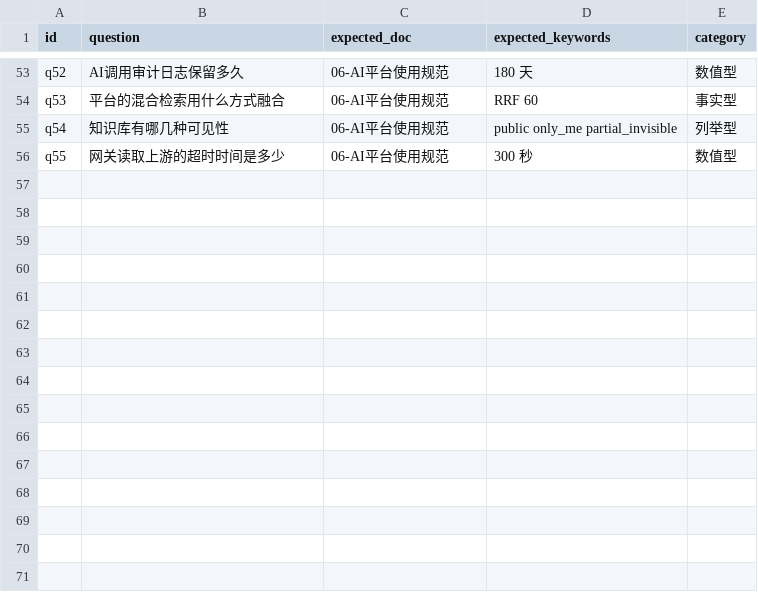
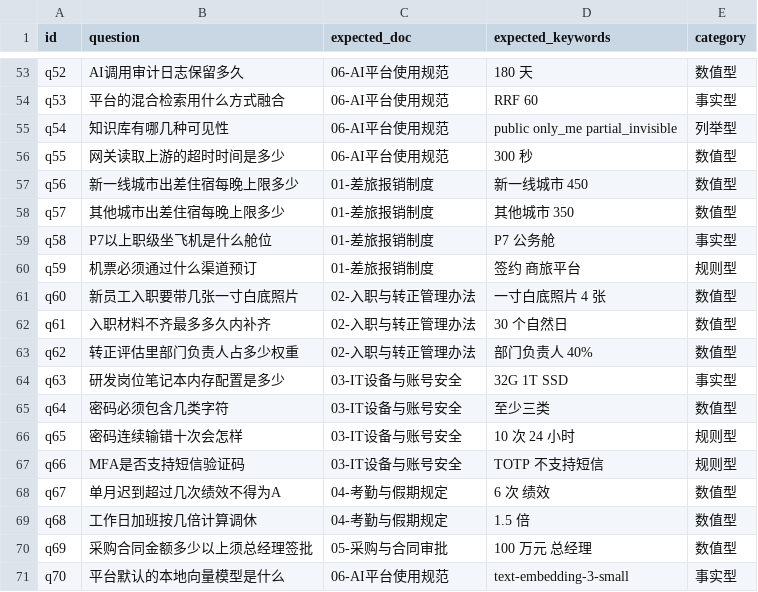
Before and after one commit to yongzhuo0720/ai_platform, a CSV file: docs/eval/golden-set.csv, drawn as a sheet; only a part is shown, gaps mark what is left out.

```diff
--- a/docs/eval/golden-set.csv
+++ b/docs/eval/golden-set.csv
@@ -56 +56,16 @@ q54,知识库有哪几种可见性,06-AI平台使用规范,public only_me partia
 q55,网关读取上游的超时时间是多少,06-AI平台使用规范,300 秒,数值型
+q56,新一线城市出差住宿每晚上限多少,01-差旅报销制度,新一线城市 450,数值型
+q57,其他城市出差住宿每晚上限多少,01-差旅报销制度,其他城市 350,数值型
+q58,P7以上职级坐飞机是什么舱位,01-差旅报销制度,P7 公务舱,事实型
+q59,机票必须通过什么渠道预订,01-差旅报销制度,签约 商旅平台,规则型
+q60,新员工入职要带几张一寸白底照片,02-入职与转正管理办法,一寸白底照片 4 张,数值型
+q61,入职材料不齐最多多久内补齐,02-入职与转正管理办法,30 个自然日,数值型
+q62,转正评估里部门负责人占多少权重,02-入职与转正管理办法,部门负责人 40%,数值型
+q63,研发岗位笔记本内存配置是多少,03-IT设备与账号安全,32G 1T SSD,事实型
+q64,密码必须包含几类字符,03-IT设备与账号安全,至少三类,数值型
+q65,密码连续输错十次会怎样,03-IT设备与账号安全,10 次 24 小时,规则型
+q66,MFA是否支持短信验证码,03-IT设备与账号安全,TOTP 不支持短信,规则型
+q67,单月迟到超过几次绩效不得为A,04-考勤与假期规定,6 次 绩效,数值型
+q68,工作日加班按几倍计算调休,04-考勤与假期规定,1.5 倍,数值型
+q69,采购合同金额多少以上须总经理签批,05-采购与合同审批,100 万元 总经理,数值型
+q70,平台默认的本地向量模型是什么,06-AI平台使用规范,text-embedding-3-small,事实型
```
Also changed, not shown: 44 other files.
